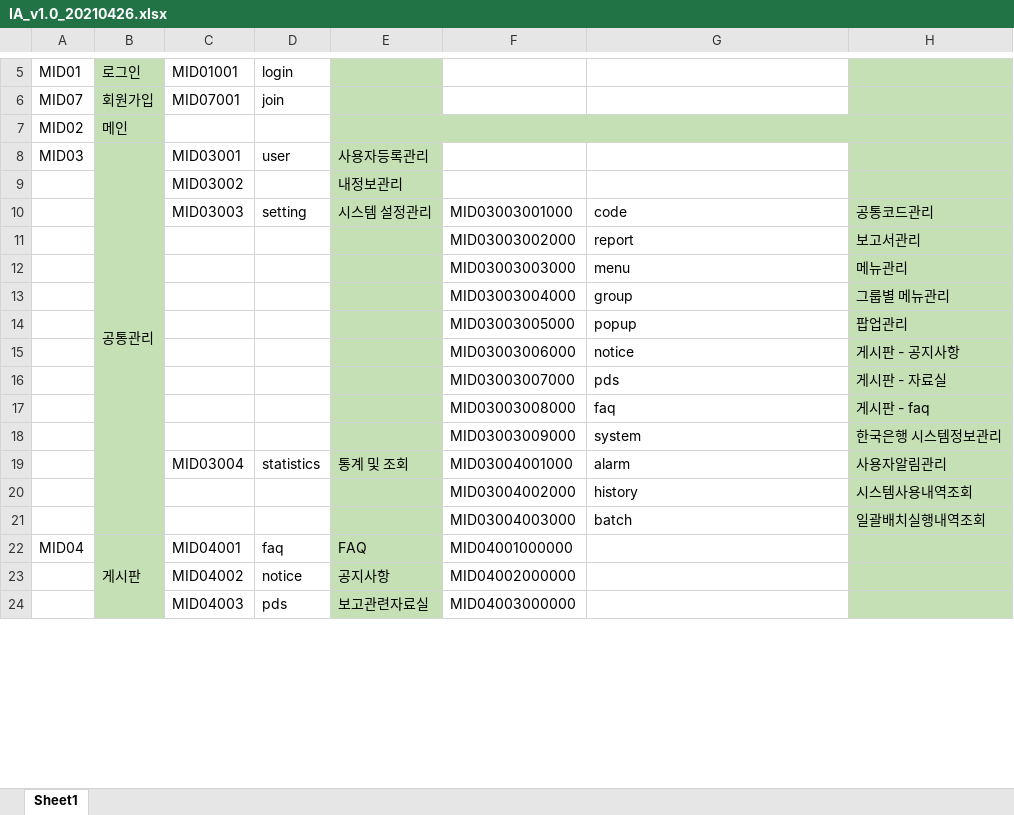
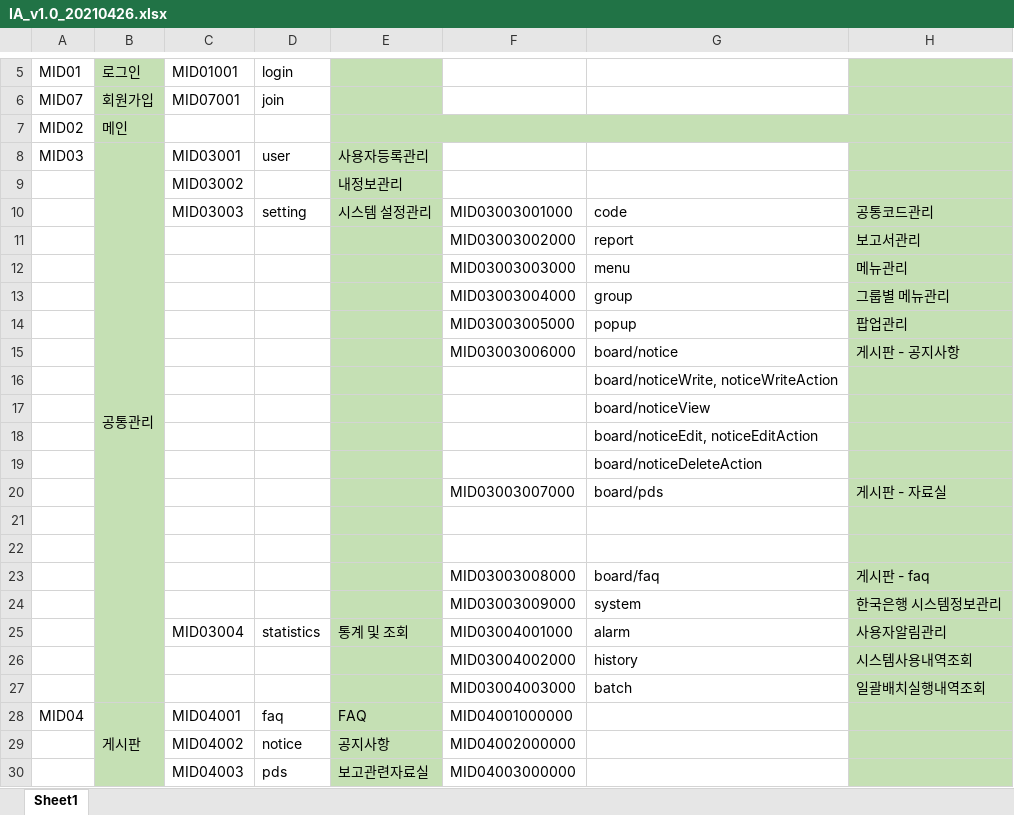
Before and after one commit to sungsuryu/for, an Excel workbook: forexcg/docs/IA_v1.0_20210426.xlsx, sheet Sheet1, drawn as a sheet; only a part is shown, gaps mark what is left out; values as stored, in another font and other column widths than the file's, no borders; addresses are those after the commit; the diff names each change by its address in the sheet, - before the commit and + after, or states it on an @@ line.

Commit message:
IA URI 수정

```diff
--- a/forexcg/docs/IA_v1.0_20210426.xlsx (sheet Sheet1)
+++ b/forexcg/docs/IA_v1.0_20210426.xlsx (sheet Sheet1)
-G15: notice
+G15: board/notice
+row 16:  |  |  |  |  |  | board/noticeWrite, noticeWriteAction
+row 17:  |  |  |  |  |  | board/noticeView
+row 18:  |  |  |  |  |  | board/noticeEdit, noticeEditAction
+row 19:  |  |  |  |  |  | board/noticeDeleteAction
-G20: pds
+G20: board/pds
+row 21: (empty)
+row 22: (empty)
-G23: faq
+G23: board/faq
```
